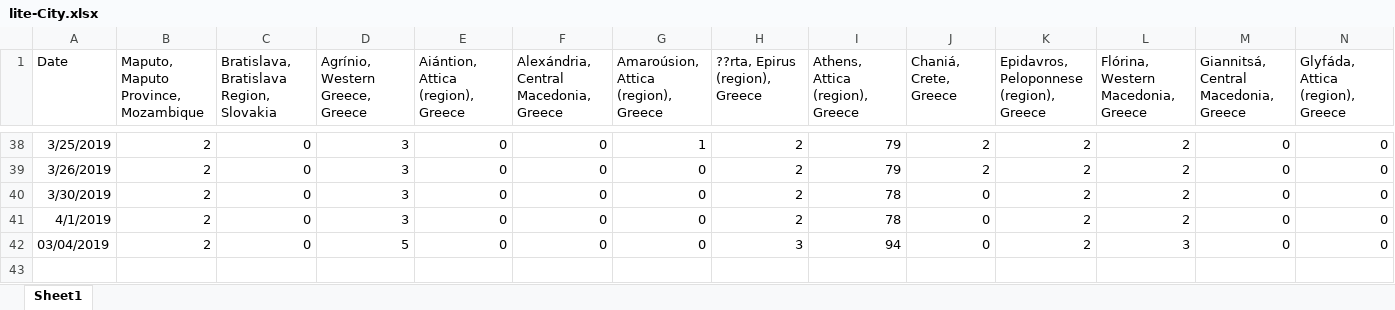
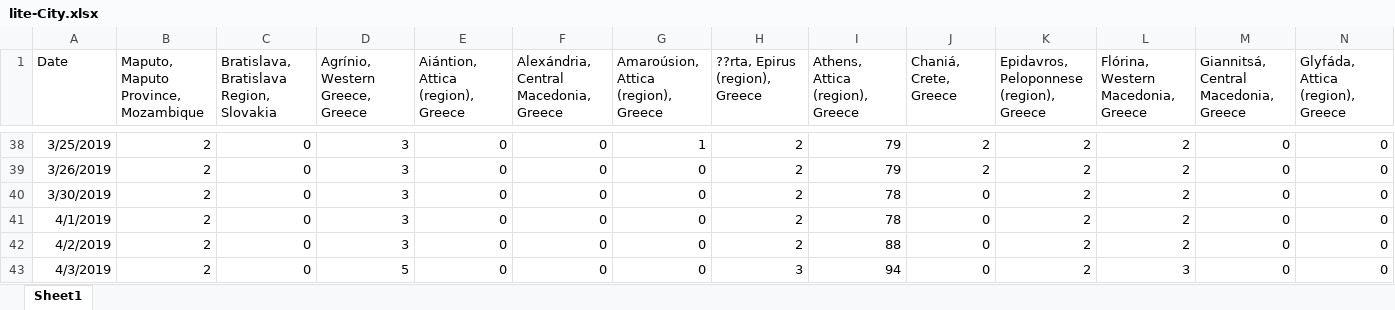
Before and after one commit to gioandreou/thesis-auth, an Excel workbook: excels/lite/lite-City.xlsx, sheet Sheet1, drawn as a sheet; only a part is shown, gaps mark what is left out; values as stored, in another font and other column widths than the file's, no borders; addresses are those after the commit; rows hold the shown columns only; the diff names each change by its address in the sheet, - before the commit and + after, or states it on an @@ line.

Commit message:
all good man

```diff
--- a/excels/lite/lite-City.xlsx (sheet Sheet1)
+++ b/excels/lite/lite-City.xlsx (sheet Sheet1)
+row 42: 4/2/2019 | 2 | 0 | 3 | 0 | 0 | 0 | 2 | 88 | 0 | 2 | 2 | 0 | 0
-A43 (Date): 03/04/2019
+A43 (Date): 4/3/2019
```
